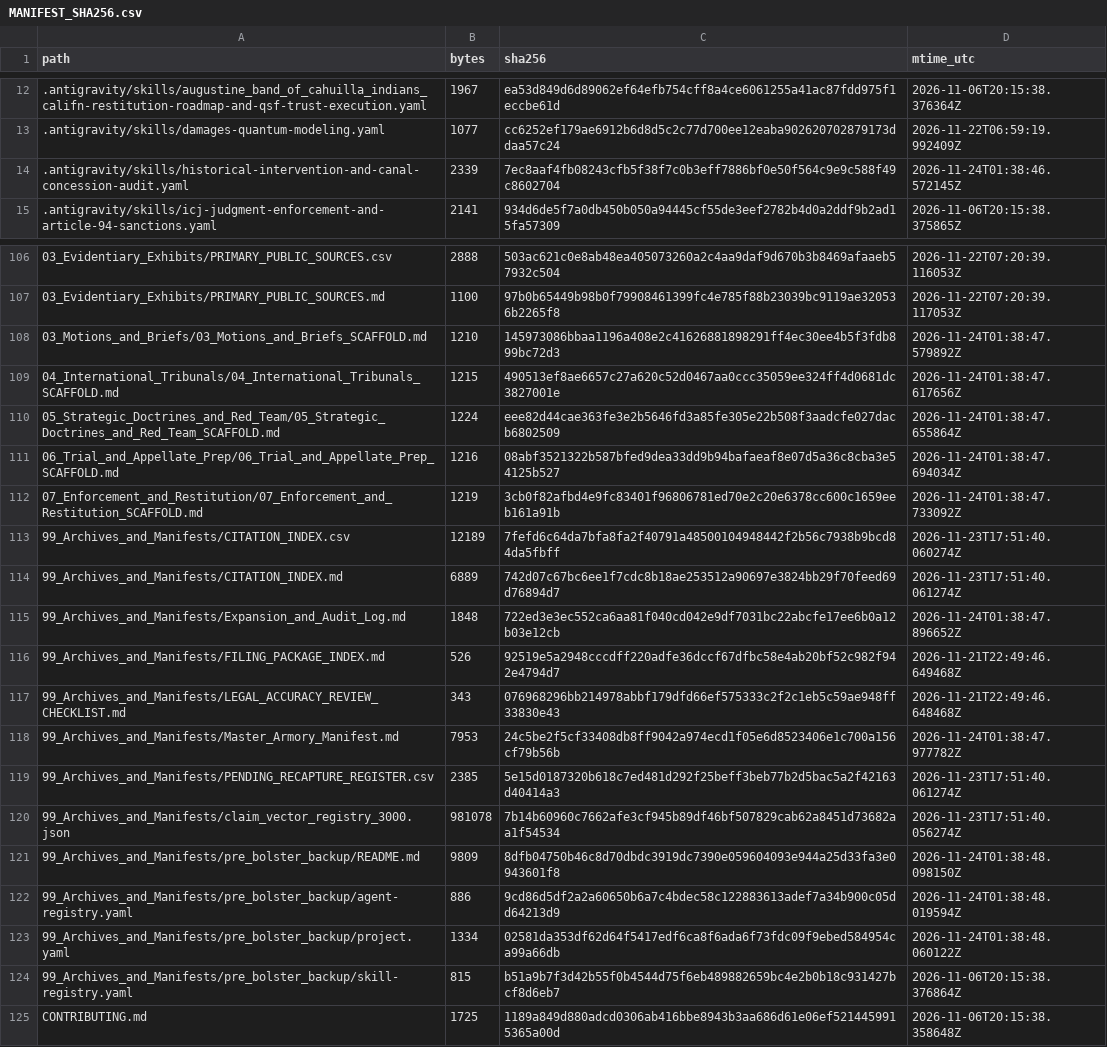
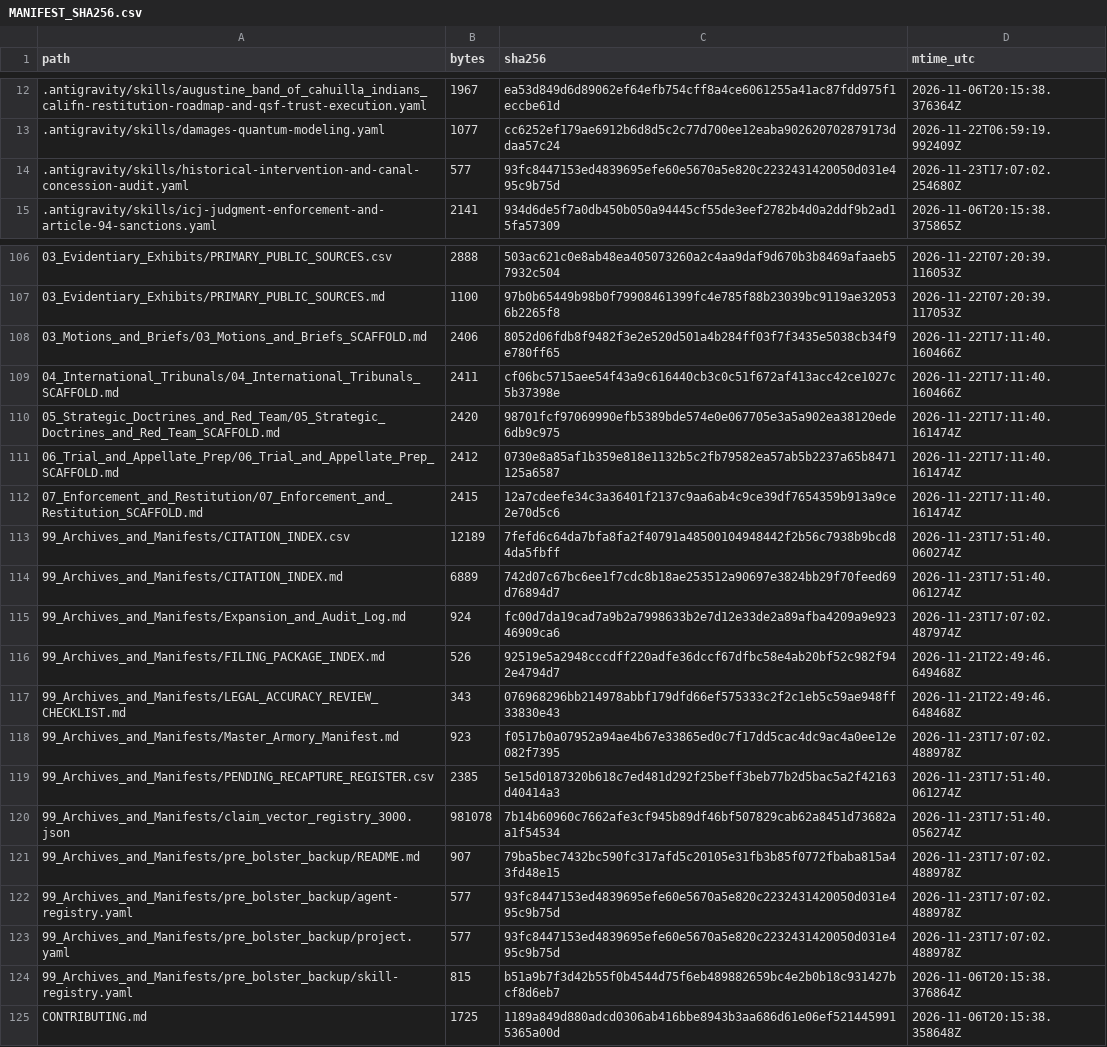
Before and after one commit to GlobalRestitutionAlliance/turtle-island-us-ca-augustine-band-of-cahuilla-indians-calif-master-litigation, a CSV file: 99_Archives_and_Manifests/MANIFEST_SHA256.csv, drawn as a sheet; only a part is shown, gaps mark what is left out; the diff covers the shown part only.

```diff
--- a/99_Archives_and_Manifests/MANIFEST_SHA256.csv
+++ b/99_Archives_and_Manifests/MANIFEST_SHA256.csv
@@ -13,3 +13,3 @@ path,bytes,sha256,mtime_utc
 .antigravity/skills/damages-quantum-modeling.yaml,1077,cc6252ef179ae6912b6d8d5c2c77d700ee12eaba902620702879173ddaa57c24,2026-11-22T06:59:19.992409Z
-.antigravity/skills/historical-intervention-and-canal-concession-audit.yaml,2339,7ec8aaf4fb08243cfb5f38f7c0b3eff7886bf0e50f564c9e9c588f49c8602704,2026-11-24T01:38:46.572145Z
+.antigravity/skills/historical-intervention-and-canal-concession-audit.yaml,577,93fc8447153ed4839695efe60e5670a5e820c2232431420050d031e495c9b75d,2026-11-23T17:07:02.254680Z
 .antigravity/skills/icj-judgment-enforcement-and-article-94-sanctions.yaml,2141,934d6de5f7a0db450b050a94445cf55de3eef2782b4d0a2ddf9b2ad15fa57309,2026-11-06T20:15:38.375865Z
@@ -107,18 +107,18 @@ path,bytes,sha256,mtime_utc
 03_Evidentiary_Exhibits/PRIMARY_PUBLIC_SOURCES.md,1100,97b0b65449b98b0f79908461399fc4e785f88b23039bc9119ae320536b2265f8,2026-11-22T07:20:39.117053Z
-03_Motions_and_Briefs/03_Motions_and_Briefs_SCAFFOLD.md,1210,145973086bbaa1196a408e2c41626881898291ff4ec30ee4b5f3fdb899bc72d3,2026-11-24T01:38:47.579892Z
-04_International_Tribunals/04_International_Tribunals_SCAFFOLD.md,1215,490513ef8ae6657c27a620c52d0467aa0ccc35059ee324ff4d0681dc3827001e,2026-11-24T01:38:47.617656Z
-05_Strategic_Doctrines_and_Red_Team/05_Strategic_Doctrines_and_Red_Team_SCAFFOLD.md,1224,eee82d44cae363fe3e2b5646fd3a85fe305e22b508f3aadcfe027dacb6802509,2026-11-24T01:38:47.655864Z
-06_Trial_and_Appellate_Prep/06_Trial_and_Appellate_Prep_SCAFFOLD.md,1216,08abf3521322b587bfed9dea33dd9b94bafaeaf8e07d5a36c8cba3e54125b527,2026-11-24T01:38:47.694034Z
-07_Enforcement_and_Restitution/07_Enforcement_and_Restitution_SCAFFOLD.md,1219,3cb0f82afbd4e9fc83401f96806781ed70e2c20e6378cc600c1659eeb161a91b,2026-11-24T01:38:47.733092Z
+03_Motions_and_Briefs/03_Motions_and_Briefs_SCAFFOLD.md,2406,8052d06fdb8f9482f3e2e520d501a4b284ff03f7f3435e5038cb34f9e780ff65,2026-11-22T17:11:40.160466Z
+04_International_Tribunals/04_International_Tribunals_SCAFFOLD.md,2411,cf06bc5715aee54f43a9c616440cb3c0c51f672af413acc42ce1027c5b37398e,2026-11-22T17:11:40.160466Z
+05_Strategic_Doctrines_and_Red_Team/05_Strategic_Doctrines_and_Red_Team_SCAFFOLD.md,2420,98701fcf97069990efb5389bde574e0e067705e3a5a902ea38120ede6db9c975,2026-11-22T17:11:40.161474Z
+06_Trial_and_Appellate_Prep/06_Trial_and_Appellate_Prep_SCAFFOLD.md,2412,0730e8a85af1b359e818e1132b5c2fb79582ea57ab5b2237a65b8471125a6587,2026-11-22T17:11:40.161474Z
+07_Enforcement_and_Restitution/07_Enforcement_and_Restitution_SCAFFOLD.md,2415,12a7cdeefe34c3a36401f2137c9aa6ab4c9ce39df7654359b913a9ce2e70d5c6,2026-11-22T17:11:40.161474Z
 99_Archives_and_Manifests/CITATION_INDEX.csv,12189,7fefd6c64da7bfa8fa2f40791a48500104948442f2b56c7938b9bcd84da5fbff,2026-11-23T17:51:40.060274Z
 99_Archives_and_Manifests/CITATION_INDEX.md,6889,742d07c67bc6ee1f7cdc8b18ae253512a90697e3824bb29f70feed69d76894d7,2026-11-23T17:51:40.061274Z
-99_Archives_and_Manifests/Expansion_and_Audit_Log.md,1848,722ed3e3ec552ca6aa81f040cd042e9df7031bc22abcfe17ee6b0a12b03e12cb,2026-11-24T01:38:47.896652Z
+99_Archives_and_Manifests/Expansion_and_Audit_Log.md,924,fc00d7da19cad7a9b2a7998633b2e7d12e33de2a89afba4209a9e92346909ca6,2026-11-23T17:07:02.487974Z
 99_Archives_and_Manifests/FILING_PACKAGE_INDEX.md,526,92519e5a2948cccdff220adfe36dccf67dfbc58e4ab20bf52c982f942e4794d7,2026-11-21T22:49:46.649468Z
 99_Archives_and_Manifests/LEGAL_ACCURACY_REVIEW_CHECKLIST.md,343,076968296bb214978abbf179dfd66ef575333c2f2c1eb5c59ae948ff33830e43,2026-11-21T22:49:46.648468Z
-99_Archives_and_Manifests/Master_Armory_Manifest.md,7953,24c5be2f5cf33408db8ff9042a974ecd1f05e6d8523406e1c700a156cf79b56b,2026-11-24T01:38:47.977782Z
+99_Archives_and_Manifests/Master_Armory_Manifest.md,923,f0517b0a07952a94ae4b67e33865ed0c7f17dd5cac4dc9ac4a0ee12e082f7395,2026-11-23T17:07:02.488978Z
 99_Archives_and_Manifests/PENDING_RECAPTURE_REGISTER.csv,2385,5e15d0187320b618c7ed481d292f25beff3beb77b2d5bac5a2f42163d40414a3,2026-11-23T17:51:40.061274Z
 99_Archives_and_Manifests/claim_vector_registry_3000.json,981078,7b14b60960c7662afe3cf945b89df46bf507829cab62a8451d73682aa1f54534,2026-11-23T17:51:40.056274Z
-99_Archives_and_Manifests/pre_bolster_backup/README.md,9809,8dfb04750b46c8d70dbdc3919dc7390e059604093e944a25d33fa3e0943601f8,2026-11-24T01:38:48.098150Z
-99_Archives_and_Manifests/pre_bolster_backup/agent-registry.yaml,886,9cd86d5df2a2a60650b6a7c4bdec58c122883613adef7a34b900c05dd64213d9,2026-11-24T01:38:48.019594Z
-99_Archives_and_Manifests/pre_bolster_backup/project.yaml,1334,02581da353df62d64f5417edf6ca8f6ada6f73fdc09f9ebed584954ca99a66db,2026-11-24T01:38:48.060122Z
+99_Archives_and_Manifests/pre_bolster_backup/README.md,907,79ba5bec7432bc590fc317afd5c20105e31fb3b85f0772fbaba815a43fd48e15,2026-11-23T17:07:02.488978Z
+99_Archives_and_Manifests/pre_bolster_backup/agent-registry.yaml,577,93fc8447153ed4839695efe60e5670a5e820c2232431420050d031e495c9b75d,2026-11-23T17:07:02.488978Z
+99_Archives_and_Manifests/pre_bolster_backup/project.yaml,577,93fc8447153ed4839695efe60e5670a5e820c2232431420050d031e495c9b75d,2026-11-23T17:07:02.488978Z
 99_Archives_and_Manifests/pre_bolster_backup/skill-registry.yaml,815,b51a9b7f3d42b55f0b4544d75f6eb489882659bc4e2b0b18c931427bcf8d6eb7,2026-11-06T20:15:38.376864Z
```
Also changed, not shown: 77 edited cells elsewhere in this file, 37 other files.
